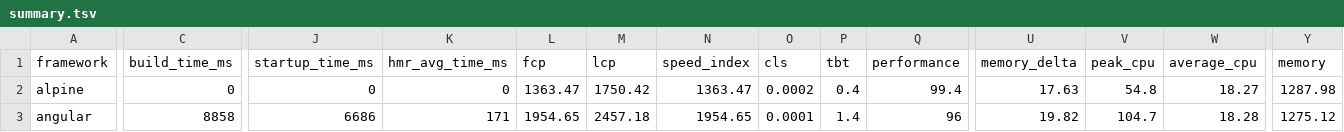
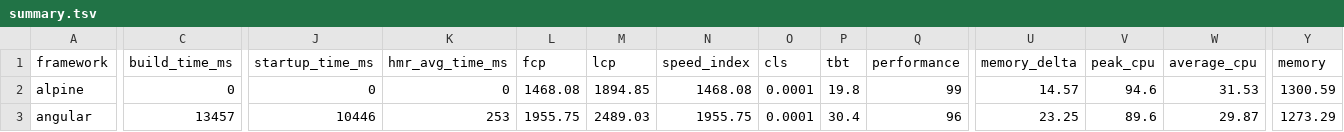
Before and after one commit to liuwanwan92/ct-framework-benchmarks-e85d88e1, a TSV file: summary/summary.tsv, drawn as a sheet; only a part is shown, gaps mark what is left out; the diff covers the shown part only; the diff names each change by its address in the sheet, - before the commit and + after, or states it on an @@ line.

```diff
--- a/summary/summary.tsv
+++ b/summary/summary.tsv
-L2 (fcp): 1363.47
+L2 (fcp): 1468.08
-M2 (lcp): 1750.42
+M2 (lcp): 1894.85
-N2 (speed_index): 1363.47
+N2 (speed_index): 1468.08
-O2 (cls): 0.0002
+O2 (cls): 0.0001
-P2 (tbt): 0.4
+P2 (tbt): 19.8
-Q2 (performance): 99.4
+Q2 (performance): 99
-U2 (memory_delta): 17.63
+U2 (memory_delta): 14.57
-V2 (peak_cpu): 54.8
+V2 (peak_cpu): 94.6
-W2 (average_cpu): 18.27
+W2 (average_cpu): 31.53
-Y2 (memory): 1287.98
+Y2 (memory): 1300.59
-C3 (build_time_ms): 8858
+C3 (build_time_ms): 13457
-J3 (startup_time_ms): 6686
+J3 (startup_time_ms): 10446
-K3 (hmr_avg_time_ms): 171
+K3 (hmr_avg_time_ms): 253
-L3 (fcp): 1954.65
+L3 (fcp): 1955.75
-M3 (lcp): 2457.18
+M3 (lcp): 2489.03
-N3 (speed_index): 1954.65
+N3 (speed_index): 1955.75
-P3 (tbt): 1.4
+P3 (tbt): 30.4
-U3 (memory_delta): 19.82
+U3 (memory_delta): 23.25
-V3 (peak_cpu): 104.7
+V3 (peak_cpu): 89.6
-W3 (average_cpu): 18.28
+W3 (average_cpu): 29.87
-Y3 (memory): 1275.12
+Y3 (memory): 1273.29
```
Also changed, not shown: 123 edited cells elsewhere in this file, 25 other files.
